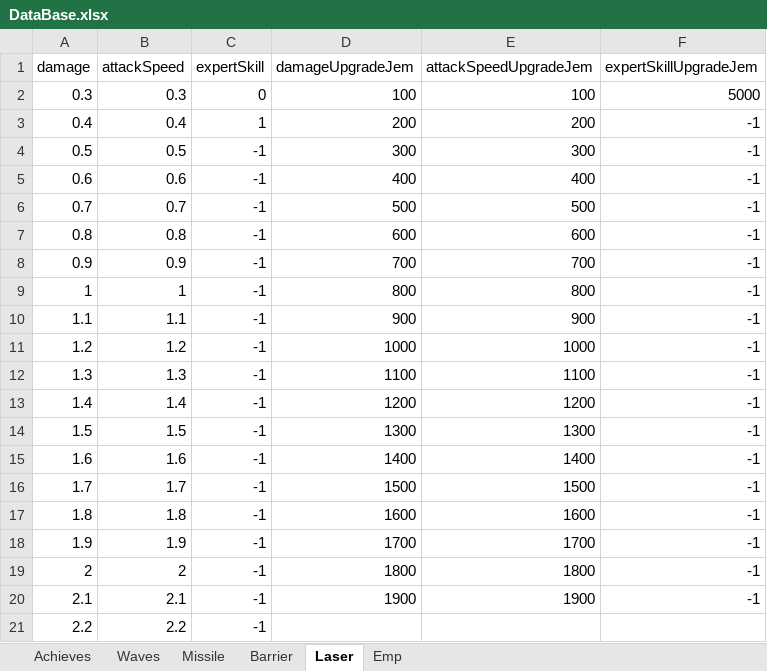
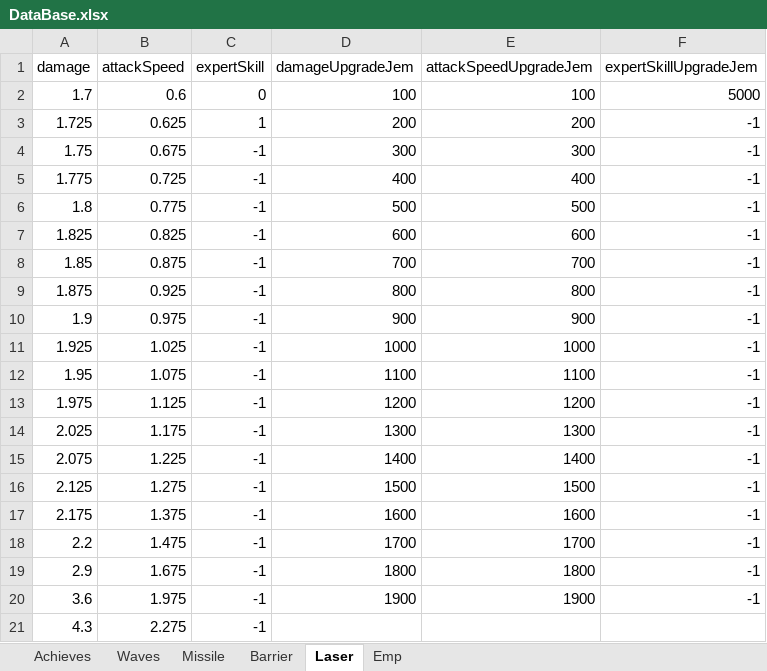
Before and after one commit to leejy811/cosmos, an Excel workbook: Assets/8. Execl/DataBase.xlsx, sheet Laser, drawn as a sheet; values as stored, in another font and other column widths than the file's, no borders; removed rows and columns are numbered as before the commit, all else as after; the diff names each change by its address in the sheet, - before the commit and + after, or states it on an @@ line.

```diff
--- a/Assets/8. Execl/DataBase.xlsx (sheet Laser)
+++ b/Assets/8. Execl/DataBase.xlsx (sheet Laser)
-A2 (damage): 0.3
+A2 (damage): 1.7
-B2 (attackSpeed): 0.3
+B2 (attackSpeed): 0.6
-A3 (damage): 0.4
+A3 (damage): 1.725
-B3 (attackSpeed): 0.4
+B3 (attackSpeed): 0.625
-A4 (damage): 0.5
+A4 (damage): 1.75
-B4 (attackSpeed): 0.5
+B4 (attackSpeed): 0.675
-A5 (damage): 0.6
+A5 (damage): 1.775
-B5 (attackSpeed): 0.6
+B5 (attackSpeed): 0.725
-A6 (damage): 0.7
+A6 (damage): 1.8
-B6 (attackSpeed): 0.7
+B6 (attackSpeed): 0.775
-A7 (damage): 0.8
+A7 (damage): 1.825
-B7 (attackSpeed): 0.8
+B7 (attackSpeed): 0.825
-A8 (damage): 0.9
+A8 (damage): 1.85
-B8 (attackSpeed): 0.9
+B8 (attackSpeed): 0.875
-A9 (damage): 1
+A9 (damage): 1.875
-B9 (attackSpeed): 1
+B9 (attackSpeed): 0.925
-A10 (damage): 1.1
+A10 (damage): 1.9
-B10 (attackSpeed): 1.1
+B10 (attackSpeed): 0.975
-A11 (damage): 1.2
+A11 (damage): 1.925
-B11 (attackSpeed): 1.2
+B11 (attackSpeed): 1.025
-A12 (damage): 1.3
+A12 (damage): 1.95
-B12 (attackSpeed): 1.3
+B12 (attackSpeed): 1.075
-A13 (damage): 1.4
+A13 (damage): 1.975
-B13 (attackSpeed): 1.4
+B13 (attackSpeed): 1.125
-A14 (damage): 1.5
+A14 (damage): 2.025
-B14 (attackSpeed): 1.5
+B14 (attackSpeed): 1.175
-A15 (damage): 1.6
+A15 (damage): 2.075
-B15 (attackSpeed): 1.6
+B15 (attackSpeed): 1.225
-A16 (damage): 1.7
+A16 (damage): 2.125
-B16 (attackSpeed): 1.7
+B16 (attackSpeed): 1.275
-A17 (damage): 1.8
+A17 (damage): 2.175
-B17 (attackSpeed): 1.8
+B17 (attackSpeed): 1.375
-A18 (damage): 1.9
+A18 (damage): 2.2
-B18 (attackSpeed): 1.9
+B18 (attackSpeed): 1.475
-A19 (damage): 2
+A19 (damage): 2.9
-B19 (attackSpeed): 2
+B19 (attackSpeed): 1.675
-A20 (damage): 2.1
+A20 (damage): 3.6
-B20 (attackSpeed): 2.1
+B20 (attackSpeed): 1.975
-row 21: 2.2 | 2.2 | -1
+row 21: 4.3 | 2.275 | -1
```
Also changed, not shown: sheet Waves, sheet Missile, 2 other files.
